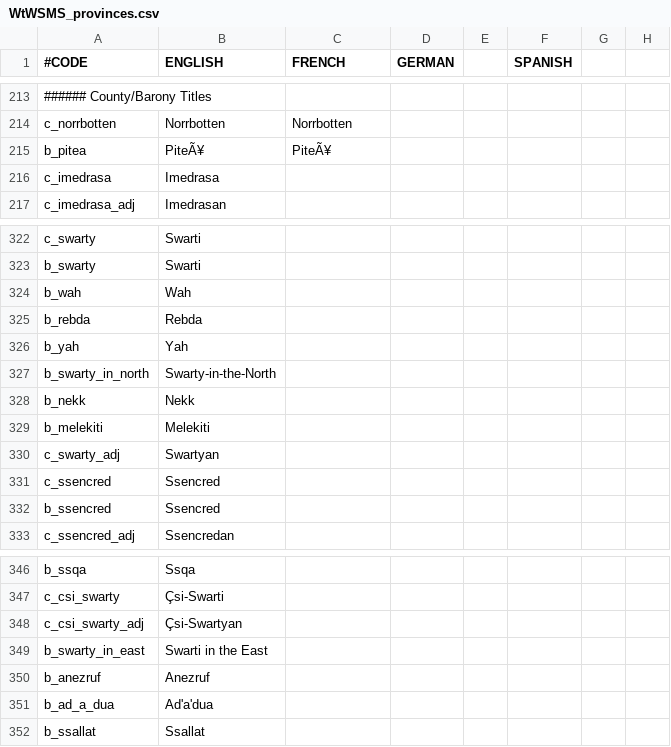
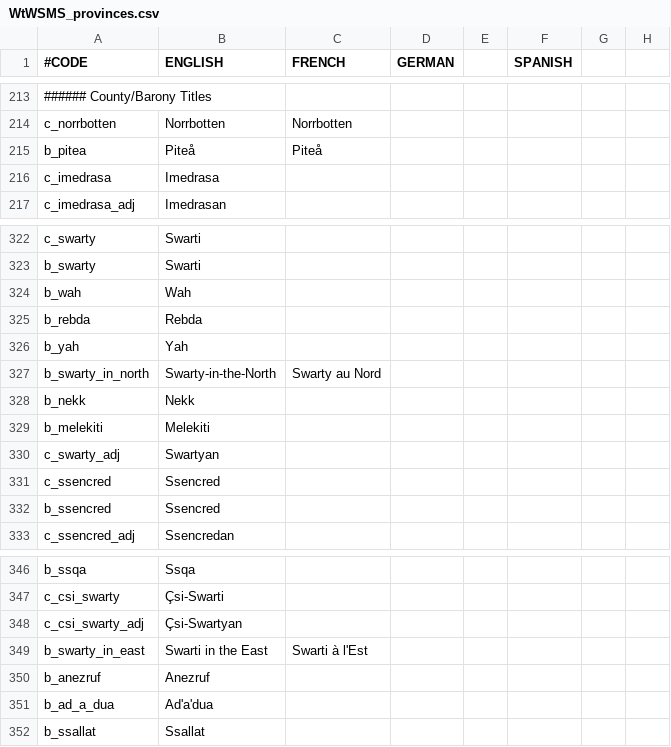
Before and after one commit to loup99/WtWSMS, a CSV file: WTWSMS/localisation/WtWSMS_provinces.csv, drawn as a sheet; only a part is shown, gaps mark what is left out; the diff names each change by its address in the sheet, - before the commit and + after, or states it on an @@ line.

Commit message:
Localisation rework
Moved around some localisation.

```diff
--- a/WTWSMS/localisation/WtWSMS_provinces.csv
+++ b/WTWSMS/localisation/WtWSMS_provinces.csv
-B215 (ENGLISH): PiteÃ¥
+B215 (ENGLISH): Piteå
-C215 (FRENCH): PiteÃ¥
+C215 (FRENCH): Piteå
-C327 (FRENCH): (empty)
+C327 (FRENCH): Swarty au Nord
-C349 (FRENCH): (empty)
+C349 (FRENCH): Swarti à l'Est
```
Also changed, not shown: WTWSMS/localisation/WtWSMS_nicknames.csv, WTWSMS/localisation/WtWSMS_settings.csv, 1 other file.
